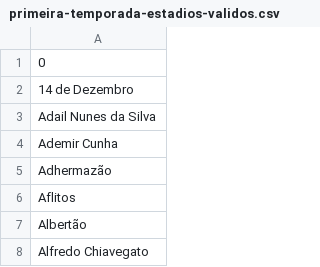
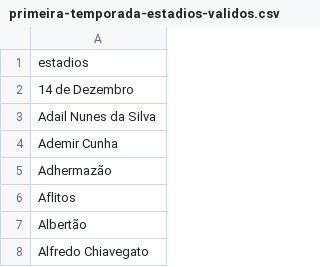
Before and after one commit to RodrigoMenegat/estadi.ooo, a CSV file: csv/primeira-temporada-estadios-validos.csv, drawn as a sheet; only a part is shown.

Commit message:
bug fix on valid answer column name

```diff
--- a/csv/primeira-temporada-estadios-validos.csv
+++ b/csv/primeira-temporada-estadios-validos.csv
@@ -1,2 +1,2 @@
-0
+estadios
 14 de Dezembro
```
Also changed, not shown: 3 other files.
